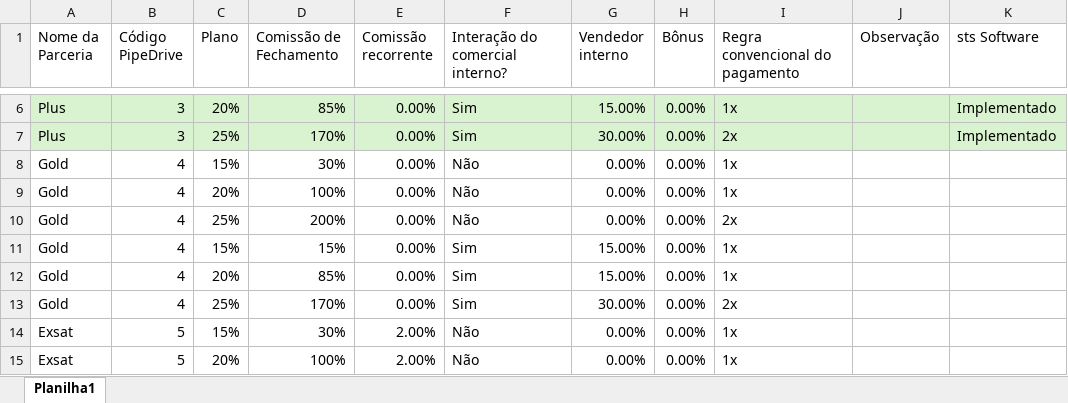
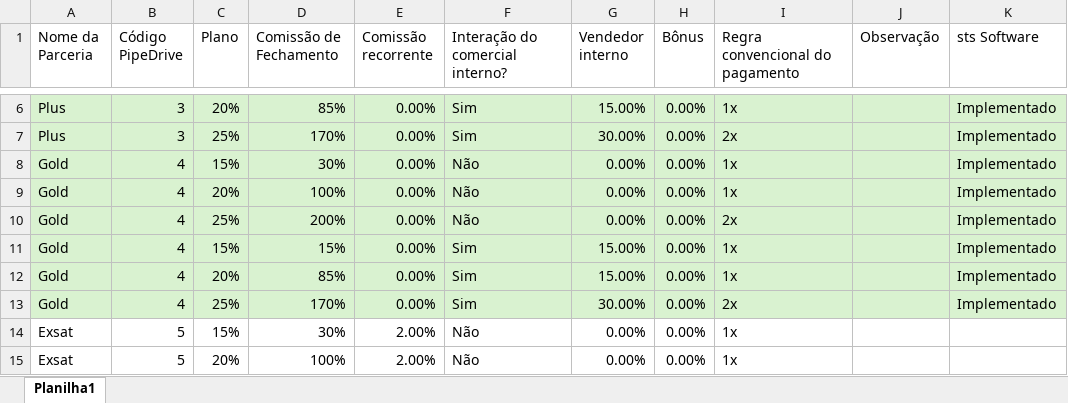
Before and after one commit to MatheusSMarruda/data_partners_request, an Excel workbook: Implementação de lógica de Comissionamento.xlsx, sheet Planilha1, drawn as a sheet; only a part is shown, gaps mark what is left out; values as stored, in another font and other column widths than the file's, no borders; the diff names each change by its address in the sheet, - before the commit and + after, or states it on an @@ line.

Commit message:
Implementação dos parametros do parceiro Gold validado

```diff
--- a/Implementação de lógica de Comissionamento.xlsx (sheet Planilha1)
+++ b/Implementação de lógica de Comissionamento.xlsx (sheet Planilha1)
-A8:K13 fill: none
+A8:K13 fill: #D9F2D0
-K8:K13 (sts Software): (empty)
+K8:K13 (sts Software): Implementado
```
Also changed, not shown: 5 other files.
